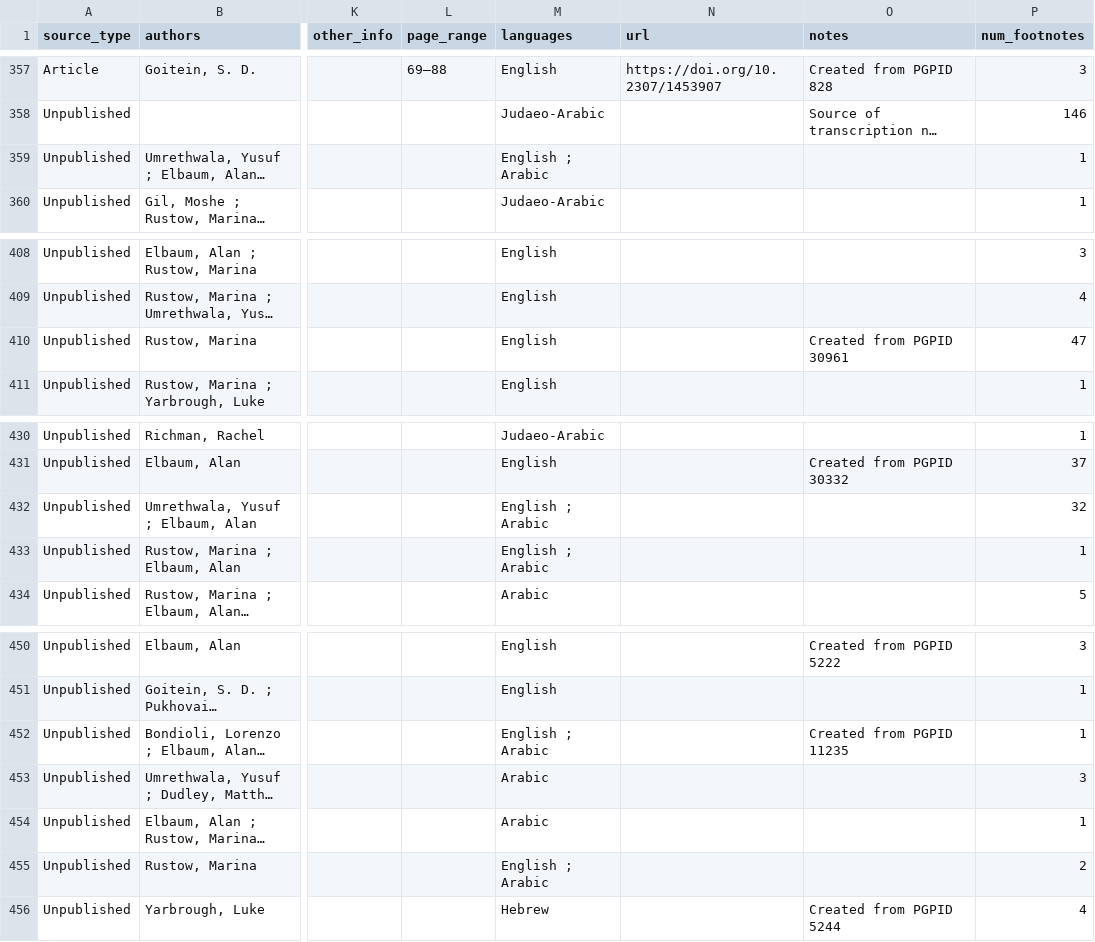
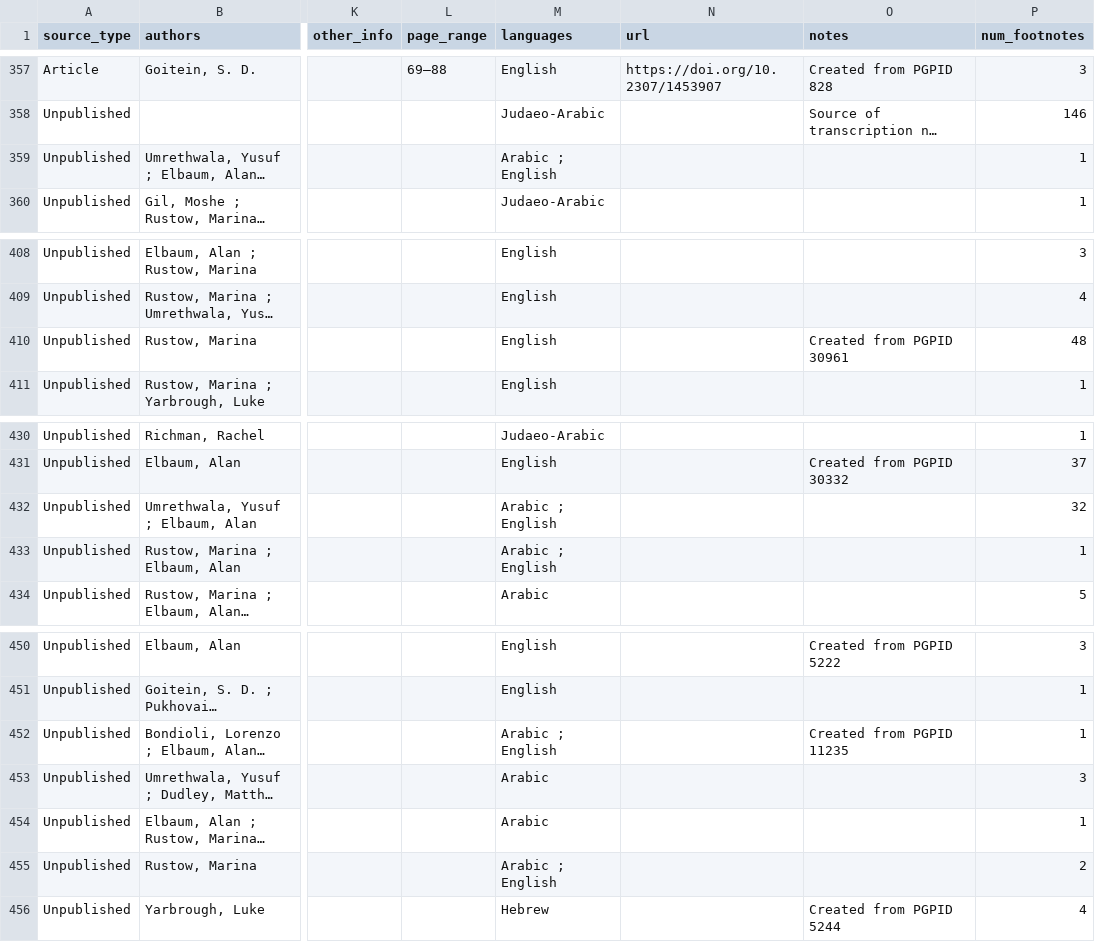
Before and after one commit to Princeton-CDH/test-geniza-metadata, a CSV file: data/sources.csv, drawn as a sheet; only a part is shown, gaps mark what is left out; long unchanged cells end in …; the diff names each change by its address in the sheet, - before the commit and + after, or states it on an @@ line.

Commit message:
Automated metadata export from PGP - sources

```diff
--- a/data/sources.csv
+++ b/data/sources.csv
-M359 (languages): English ; Arabic
+M359 (languages): Arabic ; English
-P410 (num_footnotes): 47
+P410 (num_footnotes): 48
-M432:M433 (languages): English ; Arabic
+M432:M433 (languages): Arabic ; English
-M452 (languages): English ; Arabic
+M452 (languages): Arabic ; English
-M455 (languages): English ; Arabic
+M455 (languages): Arabic ; English
```
